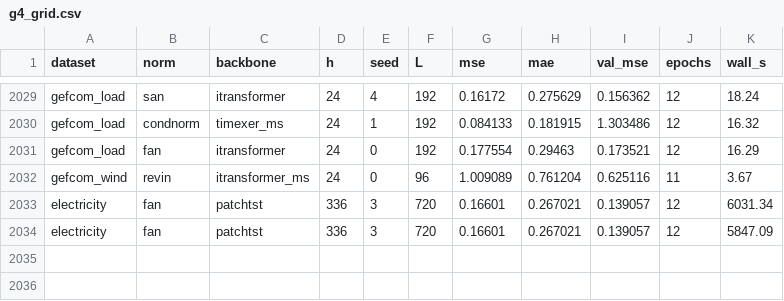
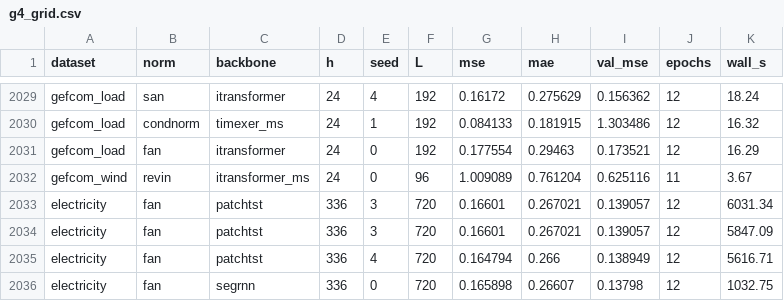
Before and after one commit to codespermuted/norm-boundary-ccai, a CSV file: results/g4_grid.csv, drawn as a sheet; only a part is shown, gaps mark what is left out; the diff names each change by its address in the sheet, - before the commit and + after, or states it on an @@ line.

```diff
--- a/results/g4_grid.csv
+++ b/results/g4_grid.csv
+row 2035: electricity | fan | patchtst | 336 | 4 | 720 | 0.164794 | 0.266 | 0.138949 | 12 | 5616.71
+row 2036: electricity | fan | segrnn | 336 | 0 | 720 | 0.165898 | 0.26607 | 0.13798 | 12 | 1032.75
```
Also changed, not shown: 4 other files.
